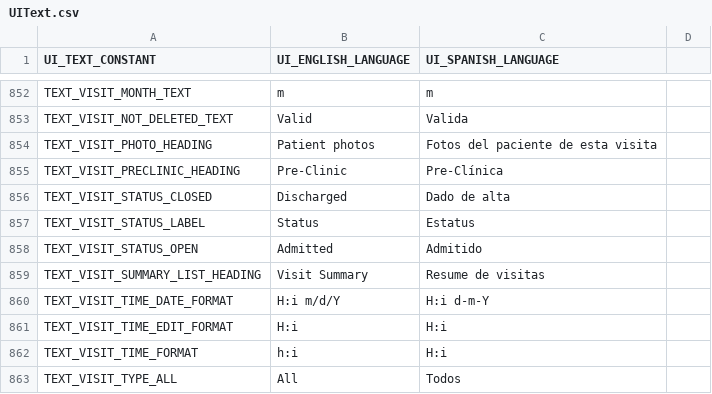
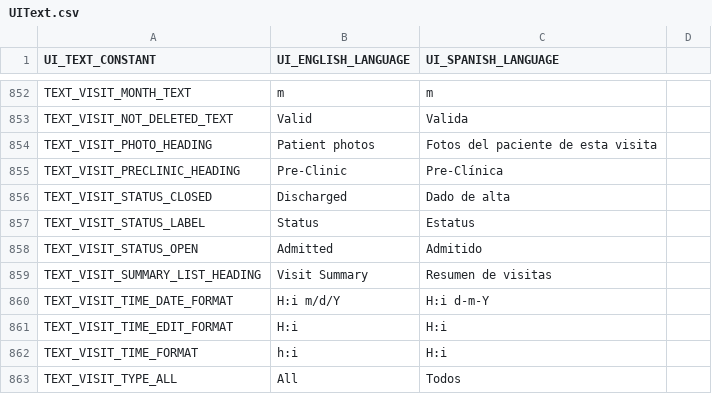
Before and after one commit to docsbydesign/piClinic, a CSV file: uitext/UIText.csv, drawn as a sheet; only a part is shown, gaps mark what is left out.

Commit message:
Typo in spanish text

```diff
--- a/uitext/UIText.csv
+++ b/uitext/UIText.csv
@@ -858,3 +858,3 @@ TEXT_VISIT_STATUS_LABEL,Status,Estatus
 TEXT_VISIT_STATUS_OPEN,Admitted,Admitido
-TEXT_VISIT_SUMMARY_LIST_HEADING,Visit Summary,Resume de visitas
+TEXT_VISIT_SUMMARY_LIST_HEADING,Visit Summary,Resumen de visitas
 TEXT_VISIT_TIME_DATE_FORMAT,H:i m/d/Y,H:i d-m-Y
```
Also changed, not shown: 1 other file.
